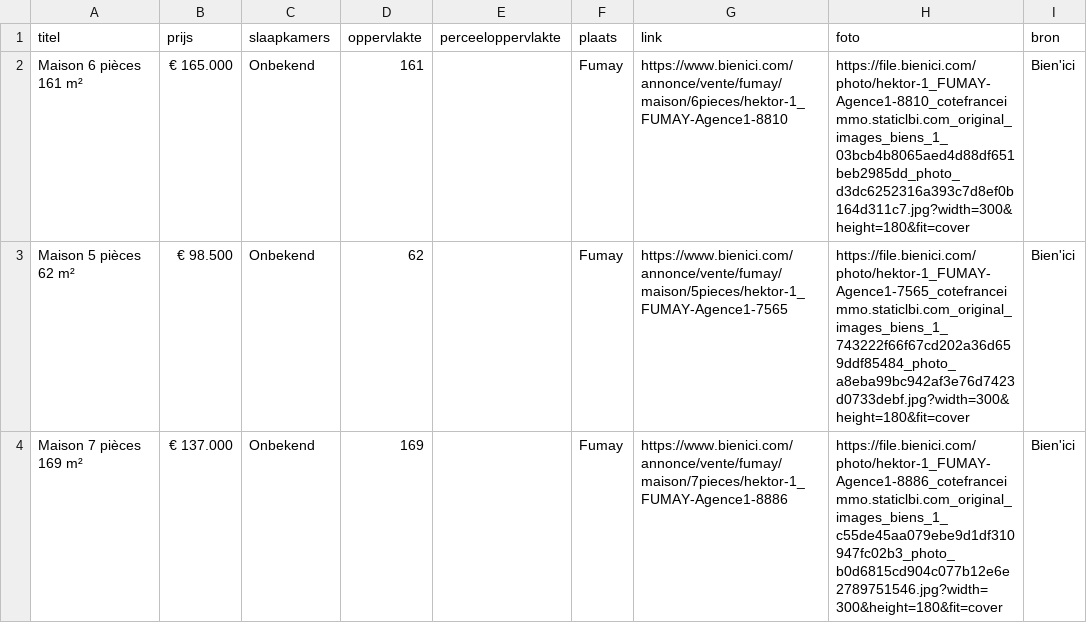
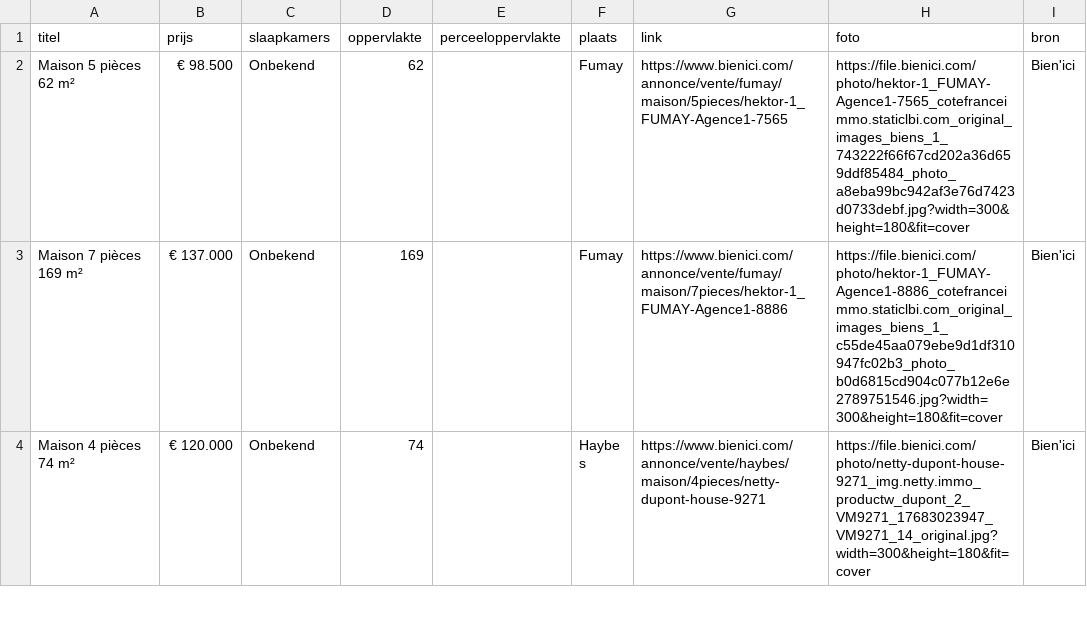
Before and after one commit to janvijverberg918/Huizenzoeker-Frankrijk, a CSV file: woningen_08170_bienici.csv, drawn as a sheet; only a part is shown; the shorter side is filled out with more unchanged rows; the diff names each change by its address in the sheet, - before the commit and + after, or states it on an @@ line.

```diff
--- a/woningen_08170_bienici.csv
+++ b/woningen_08170_bienici.csv
-row 2: Maison 6 pièces 161 m² | € 165.000 | Onbekend | 161 |  | Fumay | https://www.bienici.com/annonce/vente/fumay/maison/6pieces/hektor-1_FUMAY-Agence1-8810 | https://file.bienici.com/photo/hektor-1_FUMAY-Agence1-8810_cotefranceimmo.staticlbi.com_original_images_biens_1_03bcb4b8065aed4d88df651beb2985dd_photo_d3dc6252316a393c7d8ef0b164d311c7.jpg?width=300&height=180&fit=cover | Bien'ici
```
Also changed, not shown: woningen_08200_bienici.csv, woningen_08210_bienici.csv, 9 other files.
